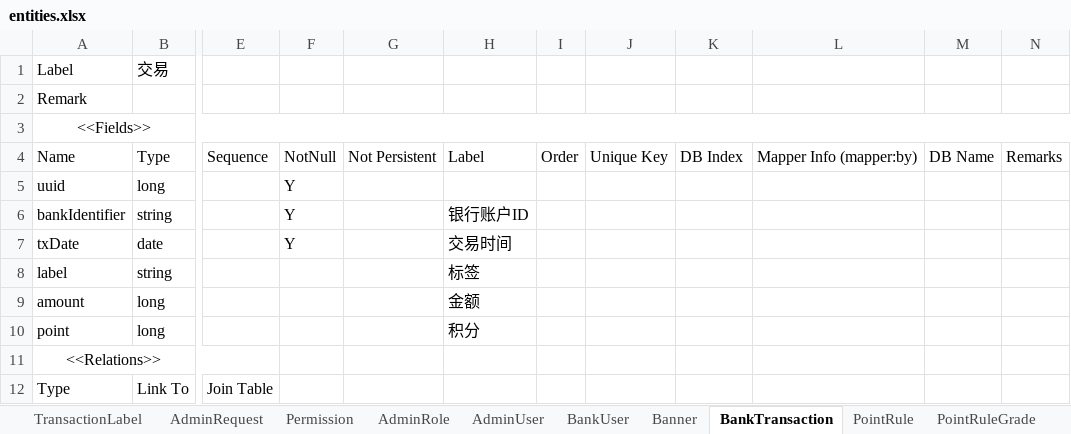
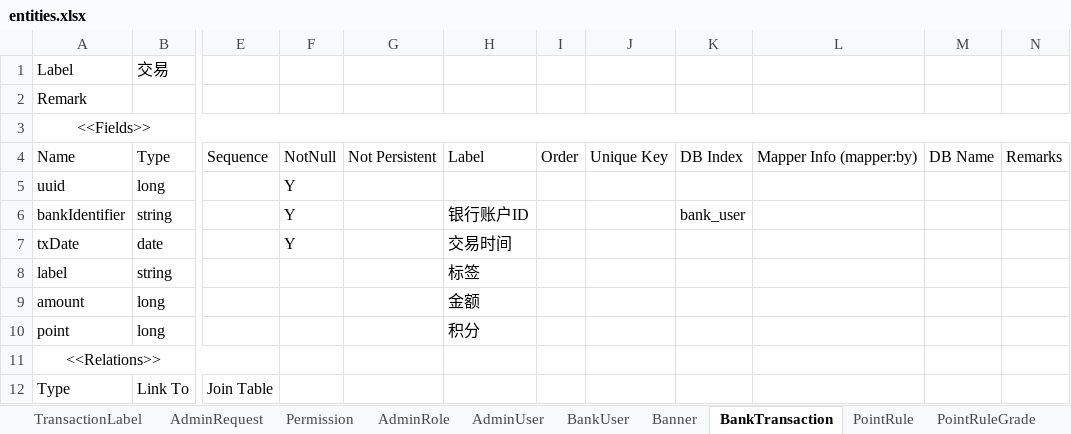
Before and after one commit to StoneRelax/stone, an Excel workbook: tools/stone-do-generator/entities.xlsx, sheet BankTransaction, drawn as a sheet; only a part is shown, gaps mark what is left out; values as stored, in another font and other column widths than the file's, no borders; the diff names each change by its address in the sheet, - before the commit and + after, or states it on an @@ line.

```diff
--- a/tools/stone-do-generator/entities.xlsx (sheet BankTransaction)
+++ b/tools/stone-do-generator/entities.xlsx (sheet BankTransaction)
-K6: (empty)
+K6: bank_user
```
Also changed, not shown: 12 other files.
